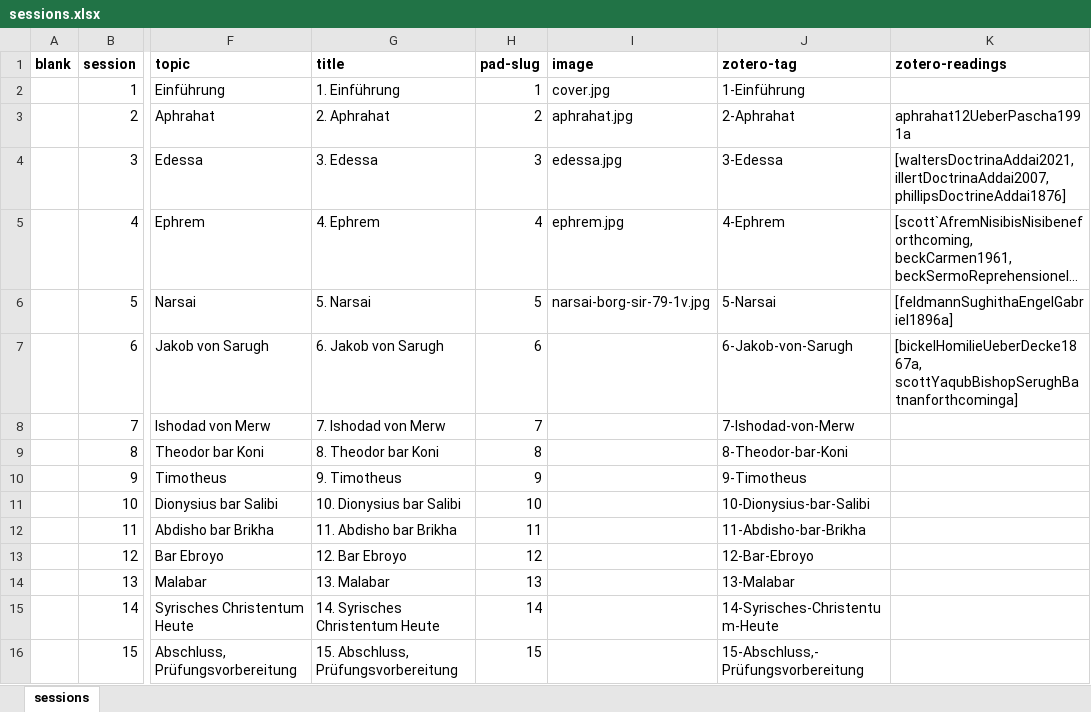
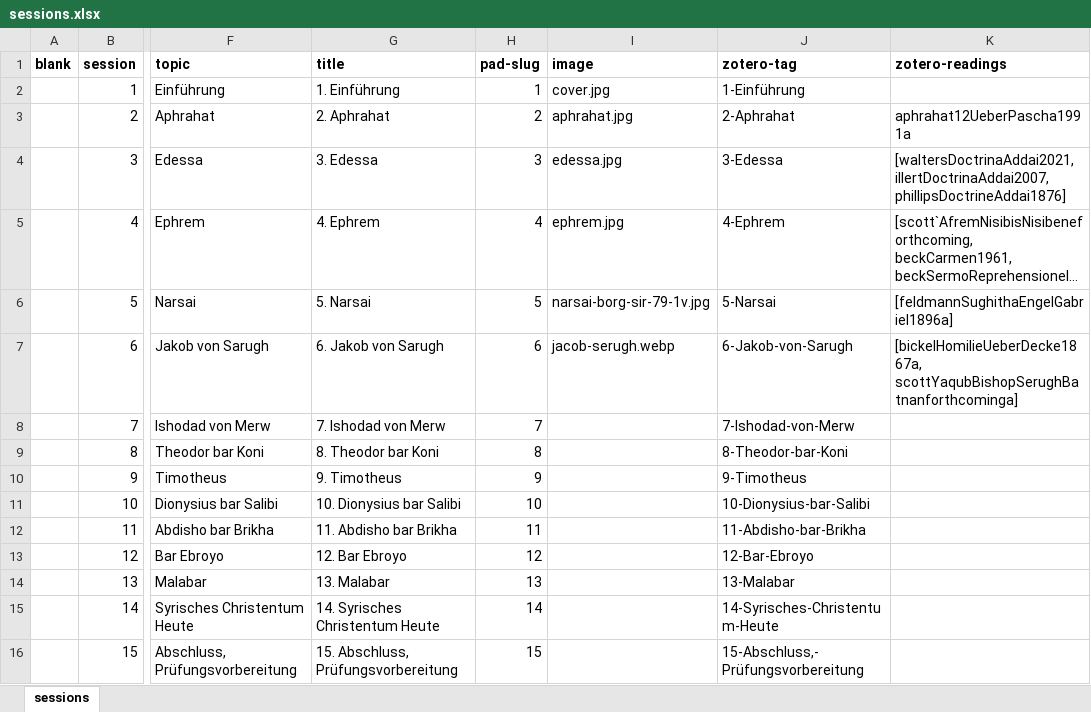
Before and after one commit to jirelations/23syrisch, an Excel workbook: _data/sessions.xlsx, sheet sessions, drawn as a sheet; only a part is shown, gaps mark what is left out; long unchanged cells end in …; values as stored, in another font and other column widths than the file's, no borders; the diff names each change by its address in the sheet, - before the commit and + after, or states it on an @@ line.

Commit message:
Session 6

```diff
--- a/_data/sessions.xlsx (sheet sessions)
+++ b/_data/sessions.xlsx (sheet sessions)
-I7 (image): (empty)
+I7 (image): jacob-serugh.webp
```
Also changed, not shown: 1 other file.
